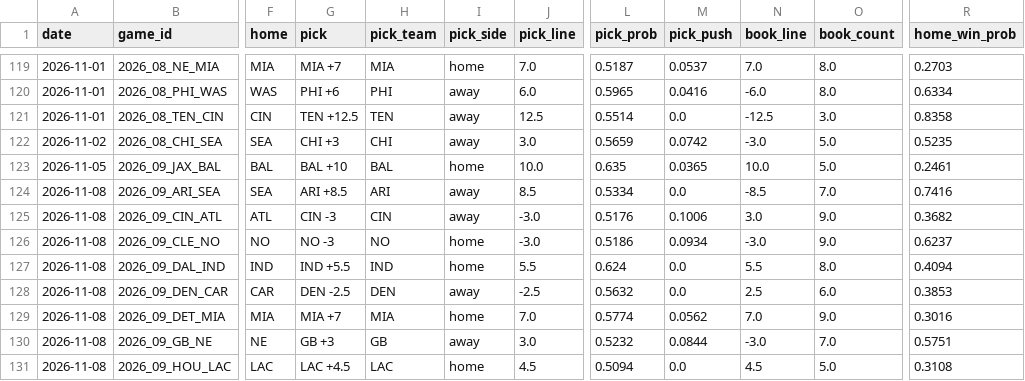
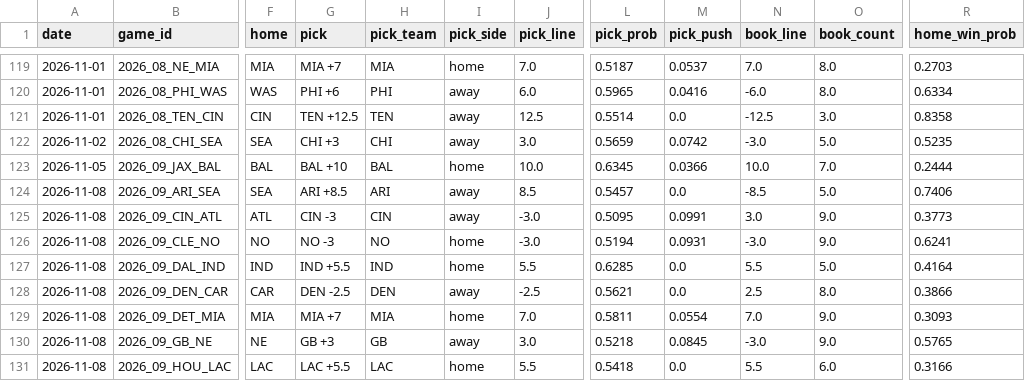
Before and after one commit to azcal/mbm-nfl, a CSV file: logs/picks.csv, drawn as a sheet; only a part is shown, gaps mark what is left out; the diff covers the shown part only; the diff names each change by its address in the sheet, - before the commit and + after, or states it on an @@ line.

```diff
--- a/logs/picks.csv
+++ b/logs/picks.csv
-L123 (pick_prob): 0.635
+L123 (pick_prob): 0.6345
-M123 (pick_push): 0.0365
+M123 (pick_push): 0.0366
-O123 (book_count): 5.0
+O123 (book_count): 7.0
-R123 (home_win_prob): 0.2461
+R123 (home_win_prob): 0.2444
-L124 (pick_prob): 0.5334
+L124 (pick_prob): 0.5457
-O124 (book_count): 7.0
+O124 (book_count): 5.0
-R124 (home_win_prob): 0.7416
+R124 (home_win_prob): 0.7406
-L125 (pick_prob): 0.5176
+L125 (pick_prob): 0.5095
-M125 (pick_push): 0.1006
+M125 (pick_push): 0.0991
-R125 (home_win_prob): 0.3682
+R125 (home_win_prob): 0.3773
-L126 (pick_prob): 0.5186
+L126 (pick_prob): 0.5194
-M126 (pick_push): 0.0934
+M126 (pick_push): 0.0931
-R126 (home_win_prob): 0.6237
+R126 (home_win_prob): 0.6241
-L127 (pick_prob): 0.624
+L127 (pick_prob): 0.6285
-O127 (book_count): 8.0
+O127 (book_count): 5.0
-R127 (home_win_prob): 0.4094
+R127 (home_win_prob): 0.4164
-L128 (pick_prob): 0.5632
+L128 (pick_prob): 0.5621
-O128 (book_count): 6.0
+O128 (book_count): 8.0
-R128 (home_win_prob): 0.3853
+R128 (home_win_prob): 0.3866
-L129 (pick_prob): 0.5774
+L129 (pick_prob): 0.5811
-M129 (pick_push): 0.0562
+M129 (pick_push): 0.0554
-R129 (home_win_prob): 0.3016
+R129 (home_win_prob): 0.3093
-L130 (pick_prob): 0.5232
+L130 (pick_prob): 0.5218
-M130 (pick_push): 0.0844
+M130 (pick_push): 0.0845
-O130 (book_count): 7.0
+O130 (book_count): 9.0
-R130 (home_win_prob): 0.5751
+R130 (home_win_prob): 0.5765
-G131 (pick): LAC +4.5
+G131 (pick): LAC +5.5
-J131 (pick_line): 4.5
+J131 (pick_line): 5.5
-L131 (pick_prob): 0.5094
+L131 (pick_prob): 0.5418
-N131 (book_line): 4.5
+N131 (book_line): 5.5
-O131 (book_count): 5.0
+O131 (book_count): 6.0
-R131 (home_win_prob): 0.3108
+R131 (home_win_prob): 0.3166
```
Also changed, not shown: 23 edited cells elsewhere in this file, logs/alt_grid.csv, logs/edgedesk_export.csv, 6 other files.
